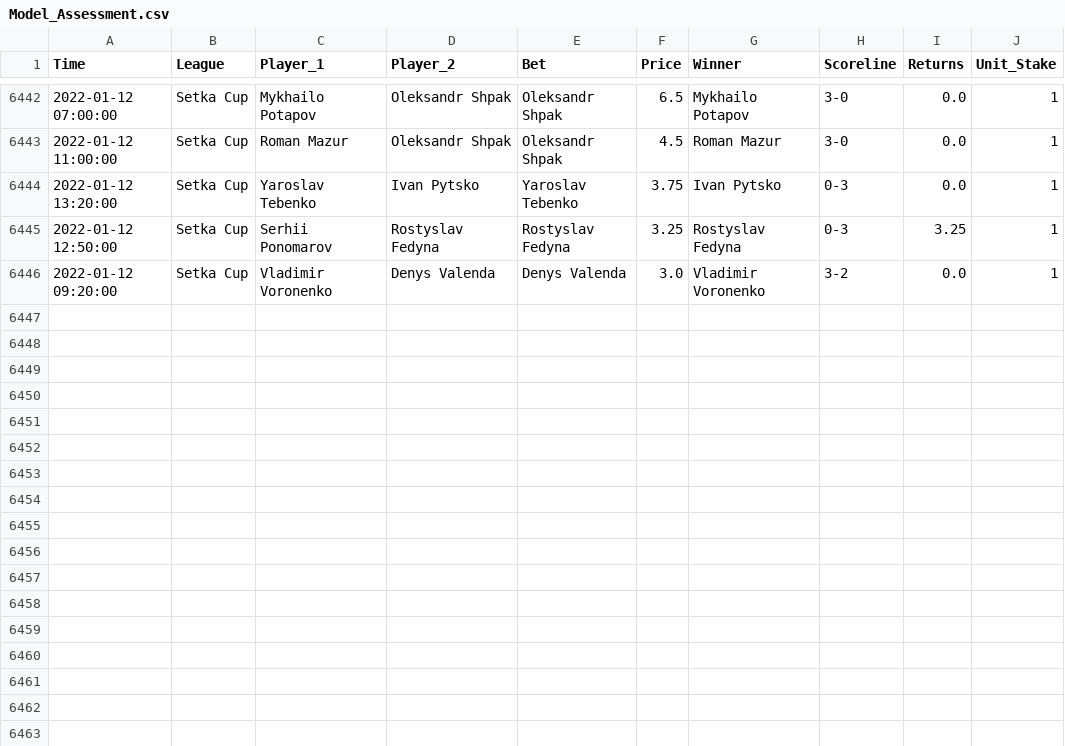
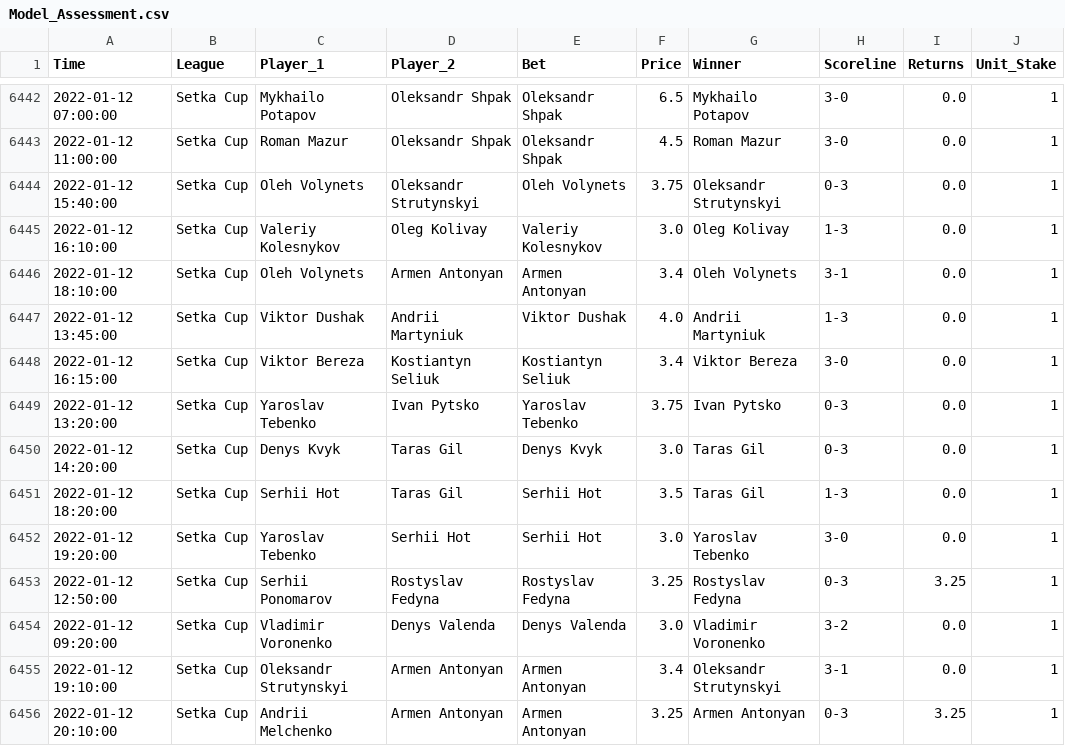
Before and after one commit to tomfothergill/tabletennis, a CSV file: Model_Assessment.csv, drawn as a sheet; only a part is shown, gaps mark what is left out.

Commit message:
committing files

```diff
--- a/Model_Assessment.csv
+++ b/Model_Assessment.csv
@@ -6443,4 +6443,14 @@ Time,League,Player_1,Player_2,Bet,Price,Winner,Scoreline,Returns,Unit_Stake
 2022-01-12 11:00:00,Setka Cup,Roman Mazur,Oleksandr Shpak,Oleksandr Shpak,4.5,Roman Mazur,3-0,0.0,1
+2022-01-12 15:40:00,Setka Cup,Oleh Volynets,Oleksandr Strutynskyi,Oleh Volynets,3.75,Oleksandr Strutynskyi,0-3,0.0,1
+2022-01-12 16:10:00,Setka Cup,Valeriy Kolesnykov,Oleg Kolivay,Valeriy Kolesnykov,3.0,Oleg Kolivay,1-3,0.0,1
+2022-01-12 18:10:00,Setka Cup,Oleh Volynets,Armen Antonyan,Armen Antonyan,3.4,Oleh Volynets,3-1,0.0,1
+2022-01-12 13:45:00,Setka Cup,Viktor Dushak,Andrii Martyniuk,Viktor Dushak,4.0,Andrii Martyniuk,1-3,0.0,1
+2022-01-12 16:15:00,Setka Cup,Viktor Bereza,Kostiantyn Seliuk,Kostiantyn Seliuk,3.4,Viktor Bereza,3-0,0.0,1
 2022-01-12 13:20:00,Setka Cup,Yaroslav Tebenko,Ivan Pytsko,Yaroslav Tebenko,3.75,Ivan Pytsko,0-3,0.0,1
+2022-01-12 14:20:00,Setka Cup,Denys Kvyk,Taras Gil,Denys Kvyk,3.0,Taras Gil,0-3,0.0,1
+2022-01-12 18:20:00,Setka Cup,Serhii Hot,Taras Gil,Serhii Hot,3.5,Taras Gil,1-3,0.0,1
+2022-01-12 19:20:00,Setka Cup,Yaroslav Tebenko,Serhii Hot,Serhii Hot,3.0,Yaroslav Tebenko,3-0,0.0,1
 2022-01-12 12:50:00,Setka Cup,Serhii Ponomarov,Rostyslav Fedyna,Rostyslav Fedyna,3.25,Rostyslav Fedyna,0-3,3.25,1
 2022-01-12 09:20:00,Setka Cup,Vladimir Voronenko,Denys Valenda,Denys Valenda,3.0,Vladimir Voronenko,3-2,0.0,1
+2022-01-12 19:10:00,Setka Cup,Oleksandr Strutynskyi,Armen Antonyan,Armen Antonyan,3.4,Oleksandr Strutynskyi,3-1,0.0,1
+2022-01-12 20:10:00,Setka Cup,Andrii Melchenko,Armen Antonyan,Armen Antonyan,3.25,Armen Antonyan,0-3,3.25,1
```
